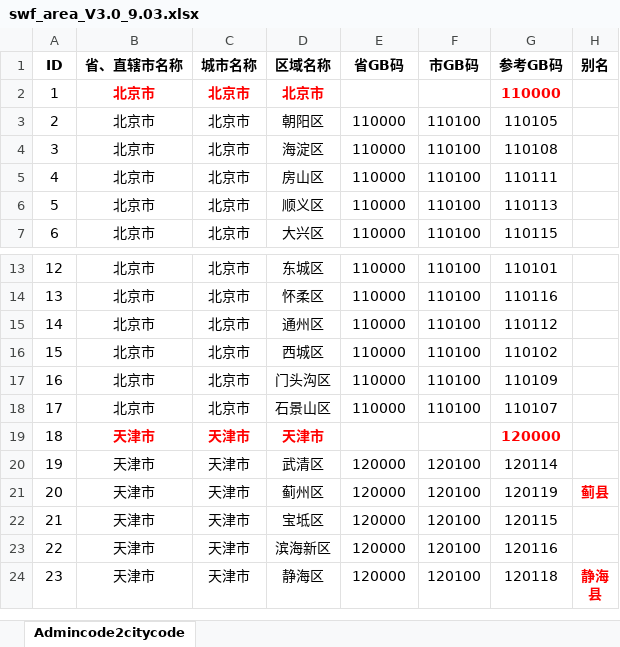
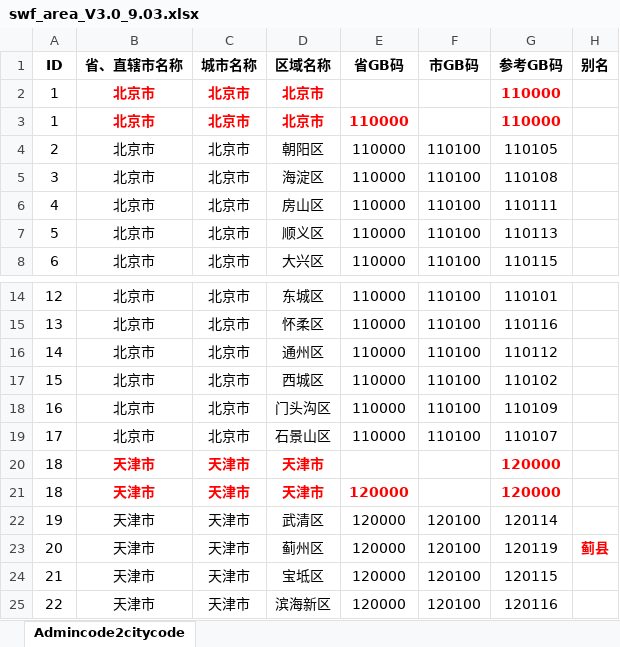
Before and after one commit to 374992659/My-project, an Excel workbook: swf_area_V3.0_9.03.xlsx, sheet Admincode2citycode, drawn as a sheet; only a part is shown, gaps mark what is left out; the shorter side is filled out with more unchanged rows; values as stored, in another font and other column widths than the file's, no borders; the diff names each change by its address in the sheet, - before the commit and + after, or states it on an @@ line.

```diff
--- a/swf_area_V3.0_9.03.xlsx (sheet Admincode2citycode)
+++ b/swf_area_V3.0_9.03.xlsx (sheet Admincode2citycode)
+row 3: 1 | 北京市 | 北京市 | 北京市 | 110000 |  | 110000
+row 21: 18 | 天津市 | 天津市 | 天津市 | 120000 |  | 120000
```
